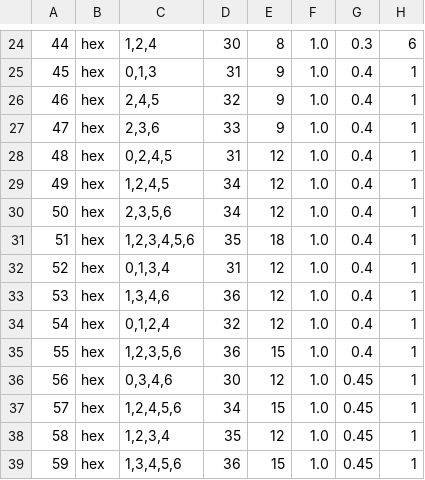
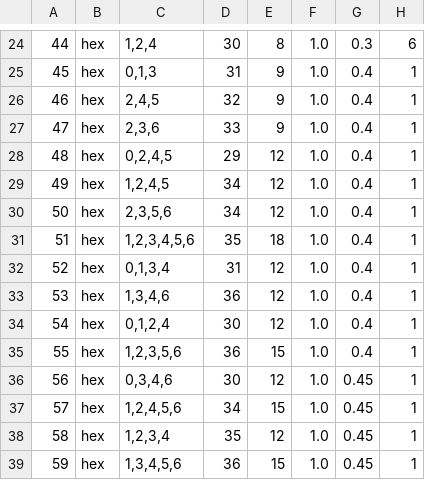
Before and after one commit to Screendead/unstir, a TSV file: scripts/lens-levels/plan.tsv, drawn as a sheet; only a part is shown, gaps mark what is left out.

```diff
--- a/scripts/lens-levels/plan.tsv
+++ b/scripts/lens-levels/plan.tsv
@@ -27,3 +27,3 @@
 47	hex	2,3,6	33	9	1.0	0.4	1
-48	hex	0,2,4,5	31	12	1.0	0.4	1
+48	hex	0,2,4,5	29	12	1.0	0.4	1
 49	hex	1,2,4,5	34	12	1.0	0.4	1
@@ -33,3 +33,3 @@
 53	hex	1,3,4,6	36	12	1.0	0.4	1
-54	hex	0,1,2,4	32	12	1.0	0.4	1
+54	hex	0,1,2,4	30	12	1.0	0.4	1
 55	hex	1,2,3,5,6	36	15	1.0	0.4	1
```
Also changed, not shown: scripts/lens-levels/picked.tsv, 10 other files.
